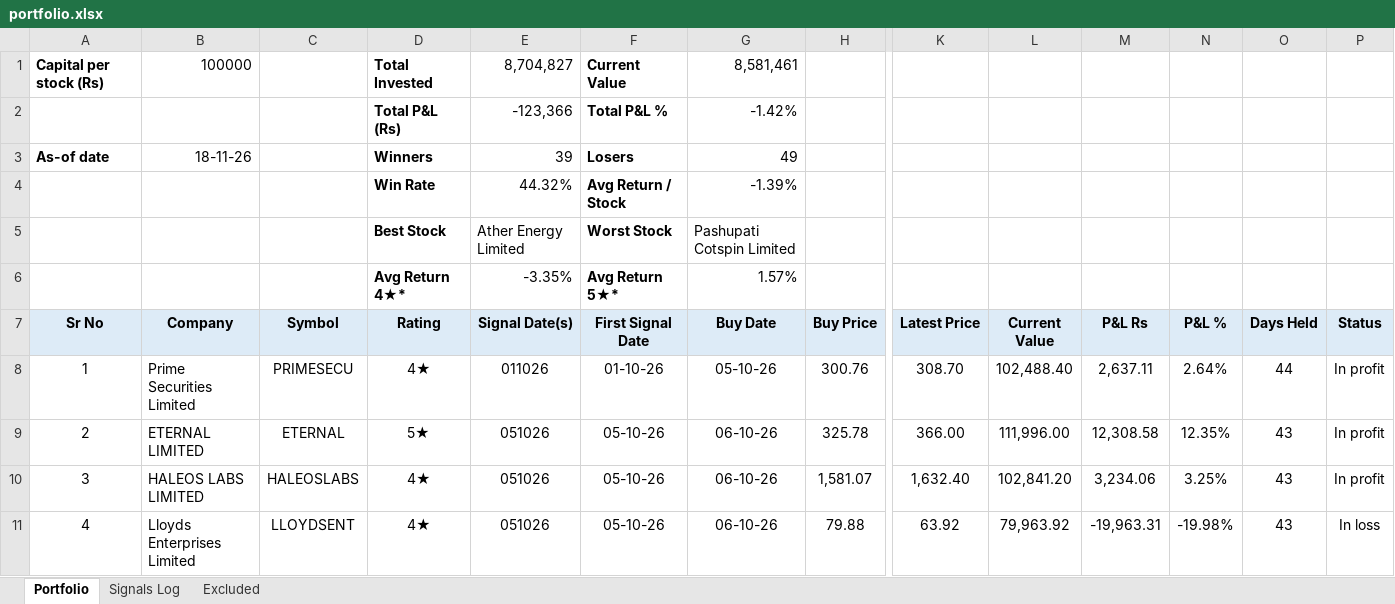
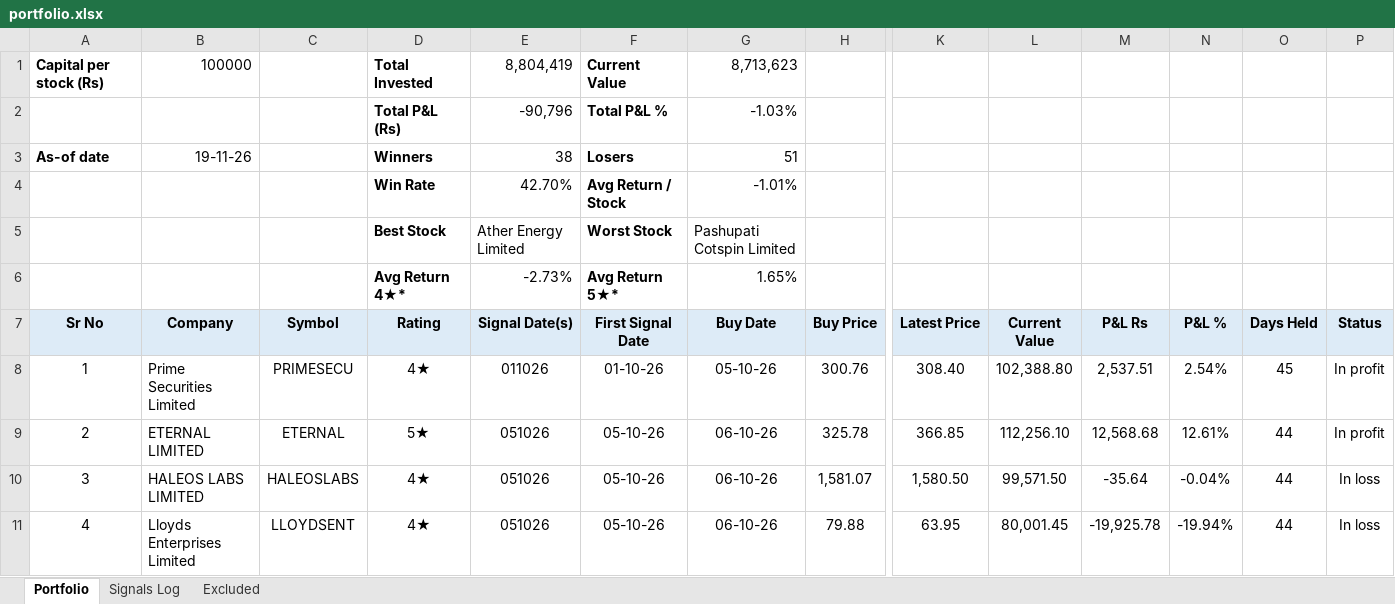
Before and after one commit to learningblueoceancapital-png/nse-deals-monitor, an Excel workbook: portfolio.xlsx, sheet Portfolio, drawn as a sheet; only a part is shown, gaps mark what is left out; values as stored, in another font and other column widths than the file's, no borders; conditional formats not drawn; the diff covers the shown part only; the diff names each change by its address in the sheet, - before the commit and + after, or states it on an @@ line.

```diff
--- a/portfolio.xlsx (sheet Portfolio)
+++ b/portfolio.xlsx (sheet Portfolio)
-E1 (Signal Date(s)): 8,704,827
+E1 (Signal Date(s)): 8,804,419
-G1 (Buy Date): 8,581,461
+G1 (Buy Date): 8,713,623
-E2 (Signal Date(s)): -123,366
+E2 (Signal Date(s)): -90,796
-G2 (Buy Date): -1.42%
+G2 (Buy Date): -1.03%
-B3 (Company): 18-11-26
+B3 (Company): 19-11-26
-E3 (Signal Date(s)): 39
+E3 (Signal Date(s)): 38
-G3 (Buy Date): 49
+G3 (Buy Date): 51
-E4 (Signal Date(s)): 44.32%
+E4 (Signal Date(s)): 42.70%
-G4 (Buy Date): -1.39%
+G4 (Buy Date): -1.01%
-E6 (Signal Date(s)): -3.35%
+E6 (Signal Date(s)): -2.73%
-G6 (Buy Date): 1.57%
+G6 (Buy Date): 1.65%
-K8 (Latest Price): 308.70
+K8 (Latest Price): 308.40
-L8 (Current Value): 102,488.40
+L8 (Current Value): 102,388.80
-M8 (P&L Rs): 2,637.11
+M8 (P&L Rs): 2,537.51
-N8 (P&L %): 2.64%
+N8 (P&L %): 2.54%
-O8 (Days Held): 44
+O8 (Days Held): 45
-K9 (Latest Price): 366.00
+K9 (Latest Price): 366.85
-L9 (Current Value): 111,996.00
+L9 (Current Value): 112,256.10
-M9 (P&L Rs): 12,308.58
+M9 (P&L Rs): 12,568.68
-N9 (P&L %): 12.35%
+N9 (P&L %): 12.61%
-O9:O11 (Days Held): 43
+O9:O11 (Days Held): 44
-K10 (Latest Price): 1,632.40
+K10 (Latest Price): 1,580.50
-L10 (Current Value): 102,841.20
+L10 (Current Value): 99,571.50
-M10 (P&L Rs): 3,234.06
+M10 (P&L Rs): -35.64
-N10 (P&L %): 3.25%
+N10 (P&L %): -0.04%
-P10 (Status): In profit
+P10 (Status): In loss
-K11 (Latest Price): 63.92
+K11 (Latest Price): 63.95
-L11 (Current Value): 79,963.92
+L11 (Current Value): 80,001.45
-M11 (P&L Rs): -19,963.31
+M11 (P&L Rs): -19,925.78
-N11 (P&L %): -19.98%
+N11 (P&L %): -19.94%
```
Also changed, not shown: 2 added rows and 441 edited cells elsewhere in this sheet, sheet Signals Log, formulas that keep their value, 2 other files.
